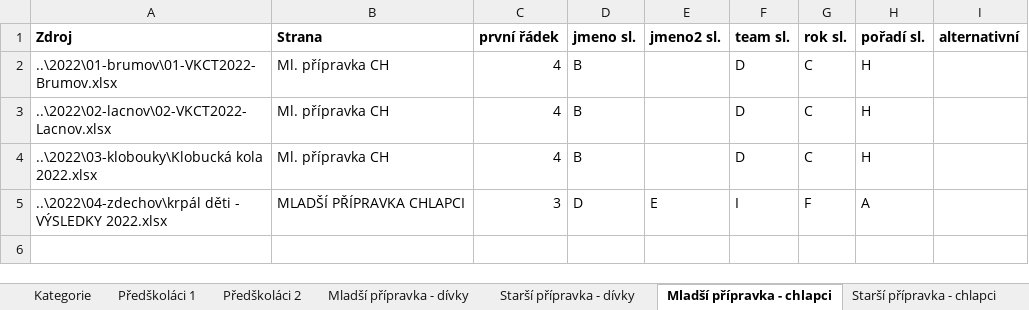
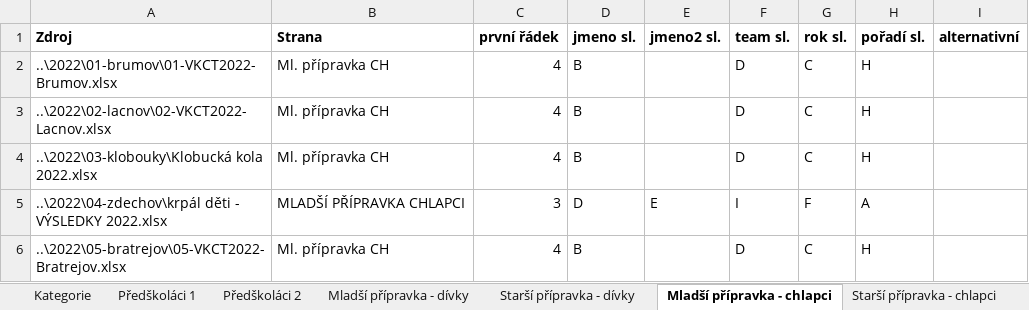
Before and after one commit to pavelchuchma/vkct, an Excel workbook: processor/config2022.xlsx, sheet Mladší přípravka - chlapci, drawn as a sheet; values as stored, in another font and other column widths than the file's, no borders; the diff names each change by its address in the sheet, - before the commit and + after, or states it on an @@ line.

Commit message:
adding Bratrejov results

```diff
--- a/processor/config2022.xlsx (sheet Mladší přípravka - chlapci)
+++ b/processor/config2022.xlsx (sheet Mladší přípravka - chlapci)
+row 6: ..\2022\05-bratrejov\05-VKCT2022-Bratrejov.xlsx | Ml. přípravka CH | 4 | B |  | D | C | H
```
Also changed, not shown: sheet Juniorky, sheet Předškoláci 1, sheet Starší přípravka - dívky, sheet Starší žáci, sheet Mladší přípravka - dívky, sheet Předškoláci 2, 10 more sheets, 2022/02-lacnov/02-VKCT2022-Lacnov.xlsx, 2022/03-klobouky/Klobucká kola 2022.xlsx, 3 other files.
